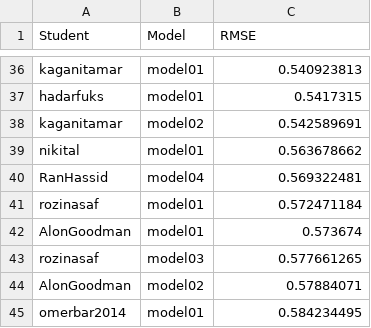
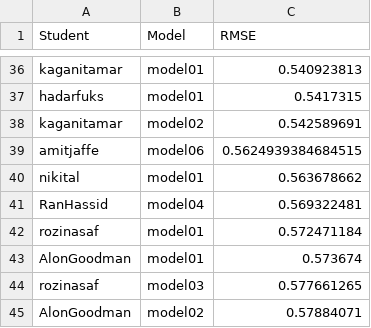
Before and after one commit to DSApps-2023/Class_Slides, a CSV file: leaderboard.csv, drawn as a sheet; only a part is shown, gaps mark what is left out; the shorter side is filled out with more unchanged rows.

Commit message:
Updates leaderboard

```diff
--- a/leaderboard.csv
+++ b/leaderboard.csv
@@ -38,2 +38,3 @@ hadarfuks,model01,0.5417315
 kaganitamar,model02,0.542589691
+amitjaffe,model06,0.5624939384684515
 nikital,model01,0.563678662
```
Also changed, not shown: 1 other file.
